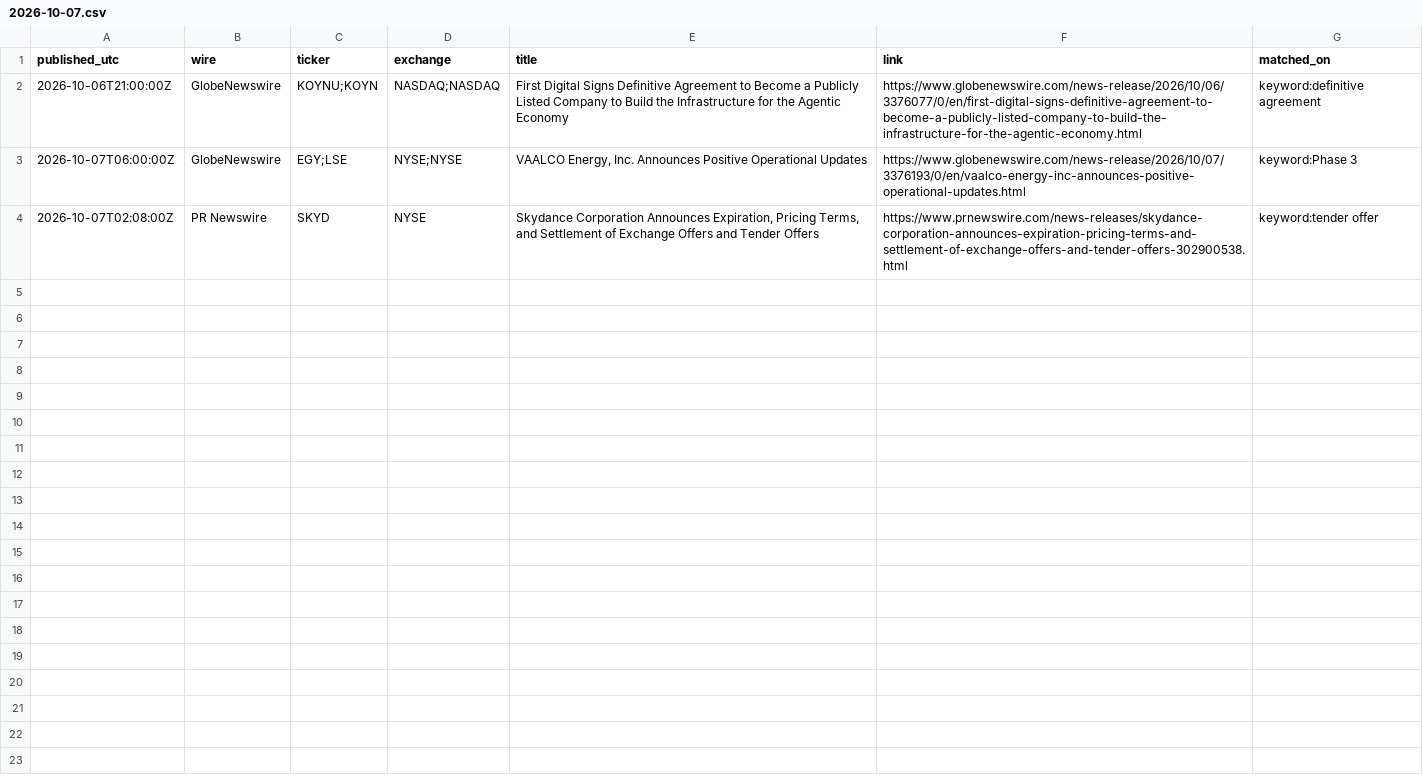
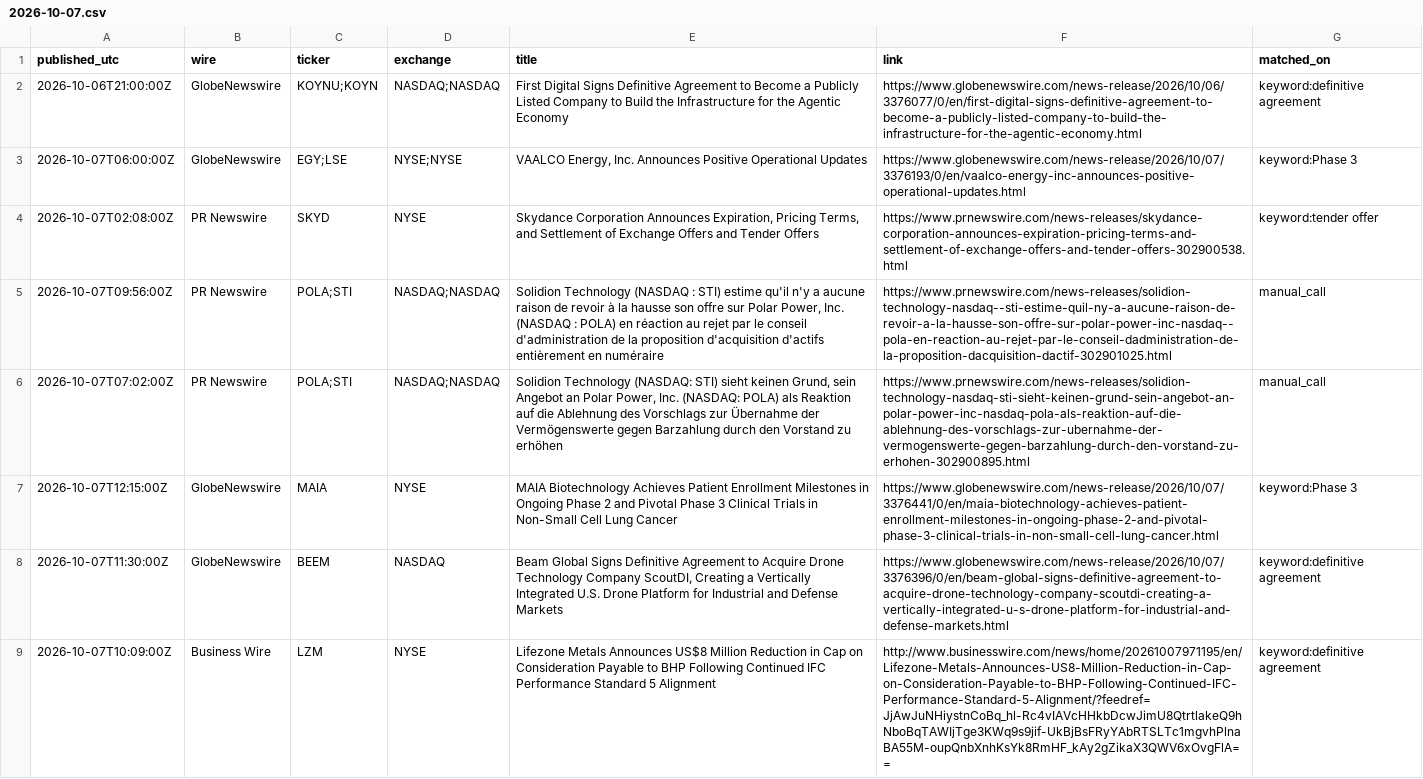
Before and after one commit to astonmonnach/signal-research, a CSV file: data/press/2026-10-07.csv, drawn as a sheet; the diff names each change by its address in the sheet, - before the commit and + after, or states it on an @@ line.

Commit message:
press wires 2026-10-07T14:06Z

```diff
--- a/data/press/2026-10-07.csv
+++ b/data/press/2026-10-07.csv
+row 5: 2026-10-07T09:56:00Z | PR Newswire | POLA;STI | NASDAQ;NASDAQ | Solidion Technology (NASDAQ : STI) estime qu'il n'y a aucune raison de revoir à la hausse son offre sur Polar Power, Inc. (NASDAQ : POLA) en réaction au rejet par le conseil d'administration de la proposition d'acquisition d'actifs entièrement en numéraire | https://www.prnewswire.com/news-releases/solidion-technology-nasdaq--sti-estime-quil-ny-a-aucune-raison-de-revoir-a-la-hausse-son-offre-sur-polar-power-inc-nasdaq--pola-en-reaction-au-rejet-par-le-conseil-dadministration-de-la-proposition-dacquisition-dactif-302901025.html | manual_call
+row 6: 2026-10-07T07:02:00Z | PR Newswire | POLA;STI | NASDAQ;NASDAQ | Solidion Technology (NASDAQ: STI) sieht keinen Grund, sein Angebot an Polar Power, Inc. (NASDAQ: POLA) als Reaktion auf die Ablehnung des Vorschlags zur Übernahme der Vermögenswerte gegen Barzahlung durch den Vorstand zu erhöhen | https://www.prnewswire.com/news-releases/solidion-technology-nasdaq-sti-sieht-keinen-grund-sein-angebot-an-polar-power-inc-nasdaq-pola-als-reaktion-auf-die-ablehnung-des-vorschlags-zur-ubernahme-der-vermogenswerte-gegen-barzahlung-durch-den-vorstand-zu-erhohen-302900895.html | manual_call
+row 7: 2026-10-07T12:15:00Z | GlobeNewswire | MAIA | NYSE | MAIA Biotechnology Achieves Patient Enrollment Milestones in Ongoing Phase 2 and Pivotal Phase 3 Clinical Trials in Non-Small Cell Lung Cancer | https://www.globenewswire.com/news-release/2026/10/07/3376441/0/en/maia-biotechnology-achieves-patient-enrollment-milestones-in-ongoing-phase-2-and-pivotal-phase-3-clinical-trials-in-non-small-cell-lung-cancer.html | keyword:Phase 3
+row 8: 2026-10-07T11:30:00Z | GlobeNewswire | BEEM | NASDAQ | Beam Global Signs Definitive Agreement to Acquire Drone Technology Company ScoutDI, Creating a Vertically Integrated U.S. Drone Platform for Industrial and Defense Markets | https://www.globenewswire.com/news-release/2026/10/07/3376396/0/en/beam-global-signs-definitive-agreement-to-acquire-drone-technology-company-scoutdi-creating-a-vertically-integrated-u-s-drone-platform-for-industrial-and-defense-markets.html | keyword:definitive agreement
+row 9: 2026-10-07T10:09:00Z | Business Wire | LZM | NYSE | Lifezone Metals Announces US$8 Million Reduction in Cap on Consideration Payable to BHP Following Continued IFC Performance Standard 5 Alignment | http://www.businesswire.com/news/home/20261007971195/en/Lifezone-Metals-Announces-US8-Million-Reduction-in-Cap-on-Consideration-Payable-to-BHP-Following-Continued-IFC-Performance-Standard-5-Alignment/?feedref=JjAwJuNHiystnCoBq_hl-Rc4vIAVcHHkbDcwJimU8QtrtlakeQ9hNboBqTAWIjTge3KWq9s9jif-UkBjBsFRyYAbRTSLTc1mgvhPlnaBA55M-oupQnbXnhKsYk8RmHF_kAy2gZikaX3QWV6xOvgFlA== | keyword:definitive agreement
```
Also changed, not shown: 3 other files.
